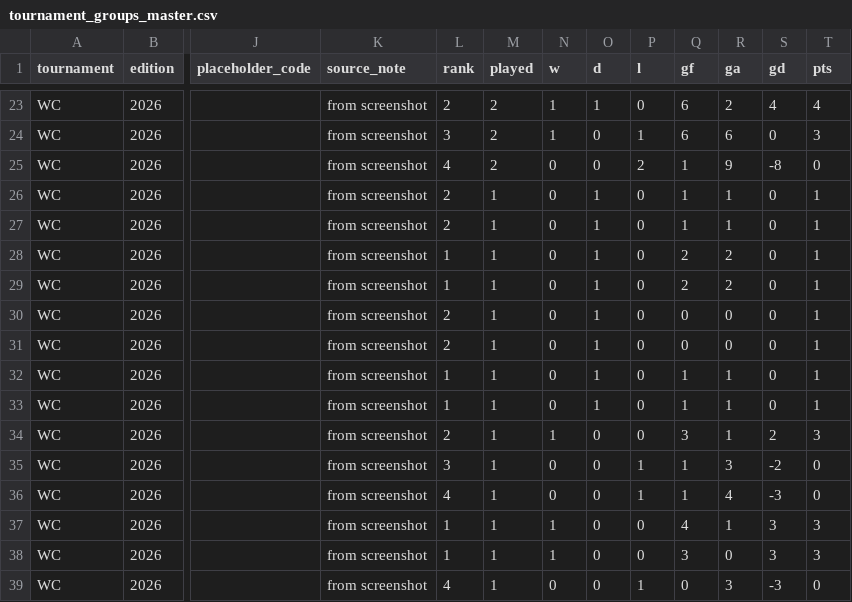
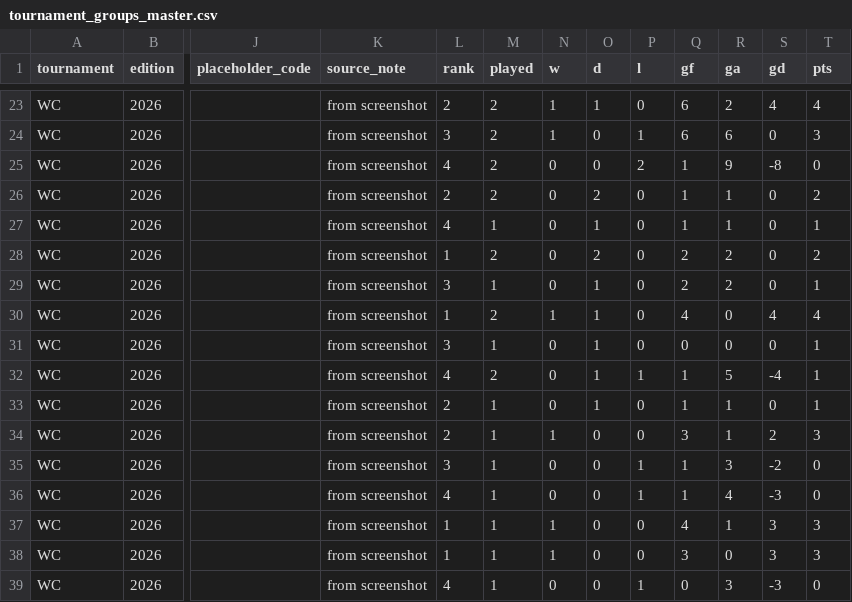
Before and after one commit to football-archive/start, a CSV file: src/data/tournament_groups_master.csv, drawn as a sheet; only a part is shown, gaps mark what is left out; the diff names each change by its address in the sheet, - before the commit and + after, or states it on an @@ line.

```diff
--- a/src/data/tournament_groups_master.csv
+++ b/src/data/tournament_groups_master.csv
-M26 (played): 1
+M26 (played): 2
-O26 (d): 1
+O26 (d): 2
-T26 (pts): 1
+T26 (pts): 2
-L27 (rank): 2
+L27 (rank): 4
-M28 (played): 1
+M28 (played): 2
-O28 (d): 1
+O28 (d): 2
-T28 (pts): 1
+T28 (pts): 2
-L29 (rank): 1
+L29 (rank): 3
-L30 (rank): 2
+L30 (rank): 1
-M30 (played): 1
+M30 (played): 2
-N30 (w): 0
+N30 (w): 1
-Q30 (gf): 0
+Q30 (gf): 4
-S30 (gd): 0
+S30 (gd): 4
-T30 (pts): 1
+T30 (pts): 4
-L31 (rank): 2
+L31 (rank): 3
-L32 (rank): 1
+L32 (rank): 4
-M32 (played): 1
+M32 (played): 2
-P32 (l): 0
+P32 (l): 1
-R32 (ga): 1
+R32 (ga): 5
-S32 (gd): 0
+S32 (gd): -4
-L33 (rank): 1
+L33 (rank): 2
```
Also changed, not shown: src/data/competition_schedule_and_results.csv, src/data/match_events.csv, 3 other files.
